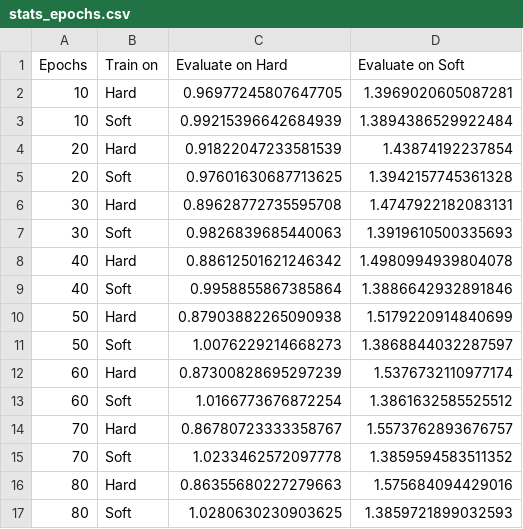
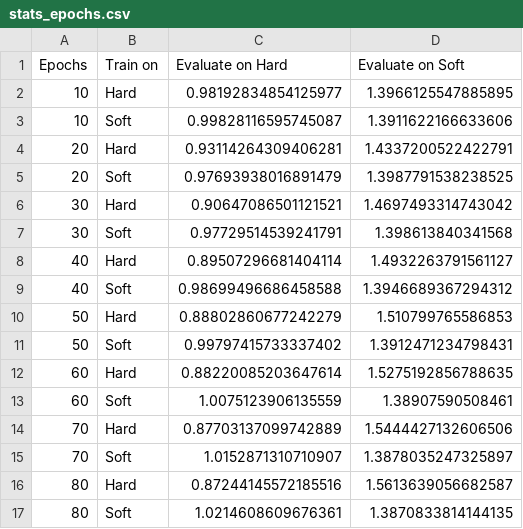
Before and after one commit to ArkAung/NNSoft, a CSV file: stats_epochs.csv, drawn as a sheet; only a part is shown; the diff covers the shown part only.

Commit message:
Increates training samples and move data gen files

```diff
--- a/stats_epochs.csv
+++ b/stats_epochs.csv
@@ -1,17 +1,17 @@
 Epochs,Train on,Evaluate on Hard,Evaluate on Soft
-10,Hard,0.96977245807647705,1.3969020605087281
-10,Soft,0.99215396642684939,1.3894386529922484
-20,Hard,0.91822047233581539,1.43874192237854
-20,Soft,0.97601630687713625,1.3942157745361328
-30,Hard,0.89628772735595708,1.4747922182083131
-30,Soft,0.9826839685440063,1.3919610500335693
-40,Hard,0.88612501621246342,1.4980994939804078
-40,Soft,0.9958855867385864,1.3886642932891846
-50,Hard,0.87903882265090938,1.5179220914840699
-50,Soft,1.0076229214668273,1.3868844032287597
-60,Hard,0.87300828695297239,1.5376732110977174
-60,Soft,1.0166773676872254,1.3861632585525512
-70,Hard,0.86780723333358767,1.5573762893676757
-70,Soft,1.0233462572097778,1.3859594583511352
-80,Hard,0.86355680227279663,1.575684094429016
-80,Soft,1.0280630230903625,1.3859721899032593
+10,Hard,0.98192834854125977,1.3966125547885895
+10,Soft,0.99828116595745087,1.3911622166633606
+20,Hard,0.93114264309406281,1.4337200522422791
+20,Soft,0.97693938016891479,1.3987791538238525
+30,Hard,0.90647086501121521,1.4697493314743042
+30,Soft,0.97729514539241791,1.398613840341568
+40,Hard,0.89507296681404114,1.4932263791561127
+40,Soft,0.98699496686458588,1.3946689367294312
+50,Hard,0.88802860677242279,1.510799765586853
+50,Soft,0.99797415733337402,1.3912471234798431
+60,Hard,0.88220085203647614,1.5275192856788635
+60,Soft,1.0075123906135559,1.38907590508461
+70,Hard,0.87703137099742889,1.5444427132606506
+70,Soft,1.0152871310710907,1.3878035247325897
+80,Hard,0.87244145572185516,1.5613639056682587
+80,Soft,1.0214608609676361,1.3870833814144135
```
Also changed, not shown: 10 added rows and 24 edited cells elsewhere in this file, 2 other files.
